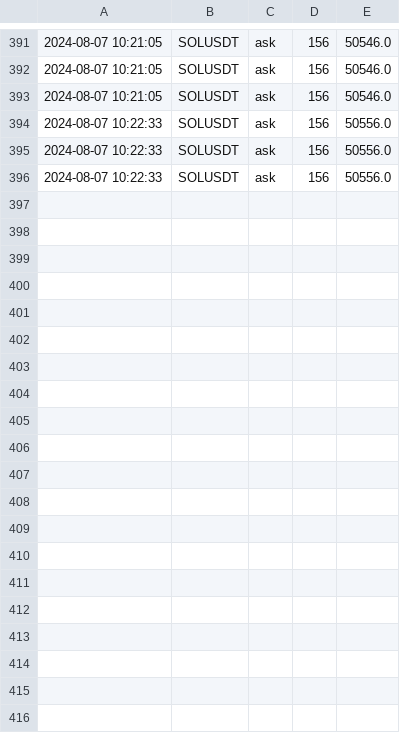
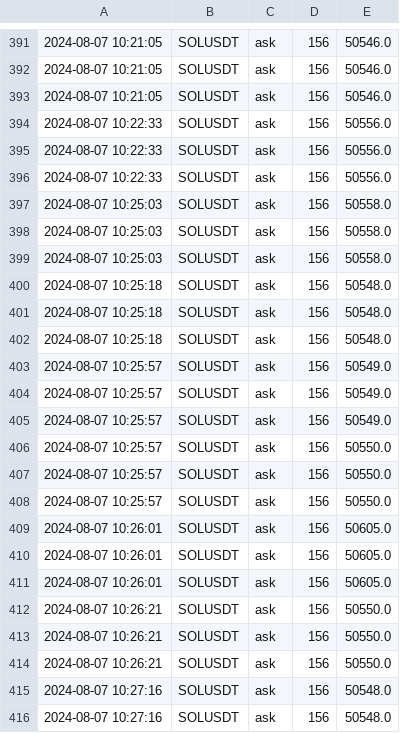
Before and after one commit to caotuanvu123/test_host, a CSV file: csv/futures/future_order_book_solusdt_2024-08-07.csv, drawn as a sheet; only a part is shown, gaps mark what is left out; the diff covers the shown part only; the diff names each change by its address in the sheet, - before the commit and + after, or states it on an @@ line.

```diff
--- a/csv/futures/future_order_book_solusdt_2024-08-07.csv
+++ b/csv/futures/future_order_book_solusdt_2024-08-07.csv
+row 397: 2024-08-07 10:25:03 | SOLUSDT | ask | 156 | 50558.0
+row 398: 2024-08-07 10:25:03 | SOLUSDT | ask | 156 | 50558.0
+row 399: 2024-08-07 10:25:03 | SOLUSDT | ask | 156 | 50558.0
+row 400: 2024-08-07 10:25:18 | SOLUSDT | ask | 156 | 50548.0
+row 401: 2024-08-07 10:25:18 | SOLUSDT | ask | 156 | 50548.0
+row 402: 2024-08-07 10:25:18 | SOLUSDT | ask | 156 | 50548.0
+row 403: 2024-08-07 10:25:57 | SOLUSDT | ask | 156 | 50549.0
+row 404: 2024-08-07 10:25:57 | SOLUSDT | ask | 156 | 50549.0
+row 405: 2024-08-07 10:25:57 | SOLUSDT | ask | 156 | 50549.0
+row 406: 2024-08-07 10:25:57 | SOLUSDT | ask | 156 | 50550.0
+row 407: 2024-08-07 10:25:57 | SOLUSDT | ask | 156 | 50550.0
+row 408: 2024-08-07 10:25:57 | SOLUSDT | ask | 156 | 50550.0
+row 409: 2024-08-07 10:26:01 | SOLUSDT | ask | 156 | 50605.0
+row 410: 2024-08-07 10:26:01 | SOLUSDT | ask | 156 | 50605.0
+row 411: 2024-08-07 10:26:01 | SOLUSDT | ask | 156 | 50605.0
+row 412: 2024-08-07 10:26:21 | SOLUSDT | ask | 156 | 50550.0
+row 413: 2024-08-07 10:26:21 | SOLUSDT | ask | 156 | 50550.0
+row 414: 2024-08-07 10:26:21 | SOLUSDT | ask | 156 | 50550.0
+row 415: 2024-08-07 10:27:16 | SOLUSDT | ask | 156 | 50548.0
+row 416: 2024-08-07 10:27:16 | SOLUSDT | ask | 156 | 50548.0
```
Also changed, not shown: 16 added rows elsewhere in this file, csv/futures/future_order_book_ethusdt_2024-08-07.csv, 1 other file.
